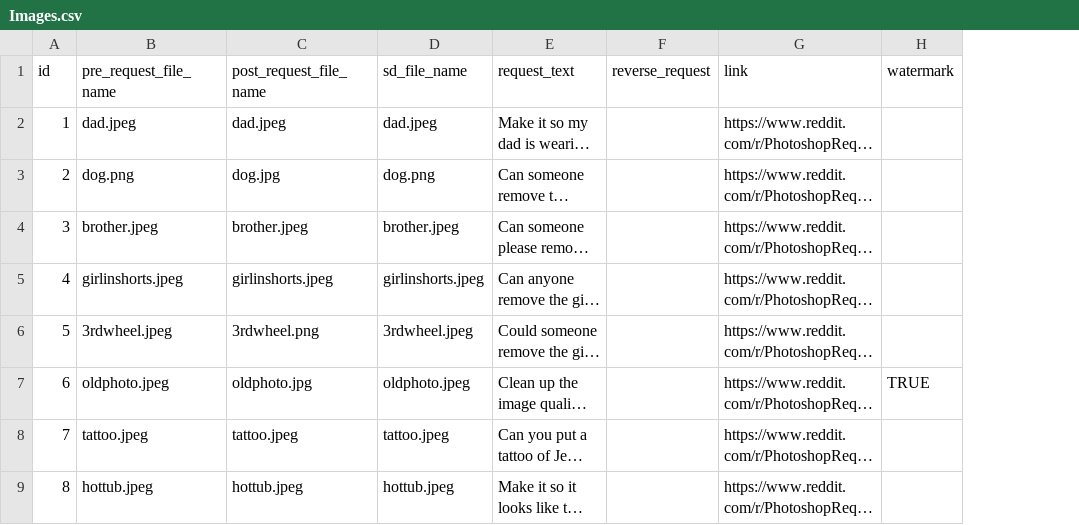
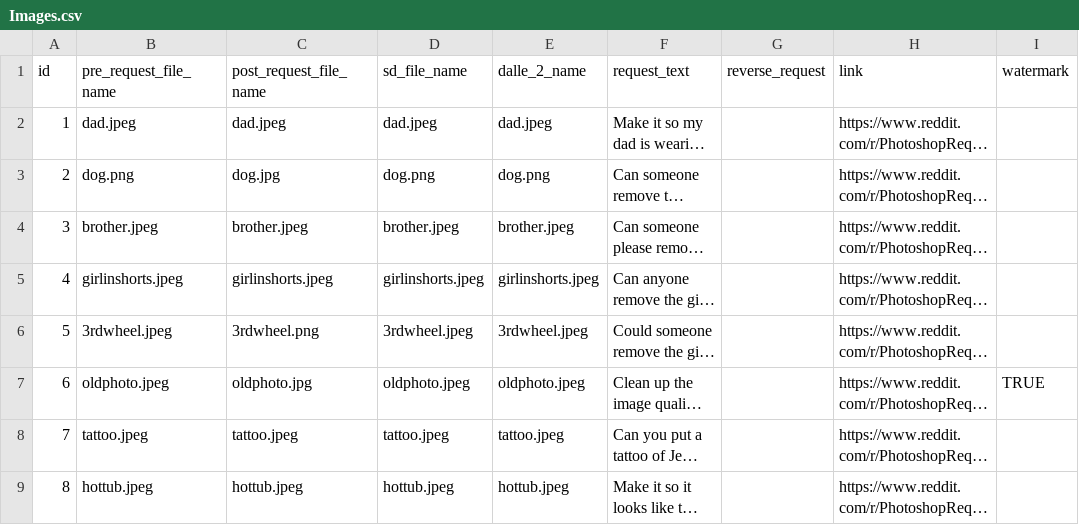
Before and after one commit to dallingordon/640_project, a CSV file: Images.csv, drawn as a sheet; only a part is shown; long unchanged cells end in …; the diff names each change by its address in the sheet, - before the commit and + after, or states it on an @@ line.

```diff
--- a/Images.csv
+++ b/Images.csv
+column E (dalle_2_name), rows 2-9: dad.jpeg | dog.png | brother.jpeg | girlinshorts.jpeg | 3rdwheel.jpeg | oldphoto.jpeg | tattoo.jpeg | hottub.jpeg
```
Also changed, not shown: 2 other files.
